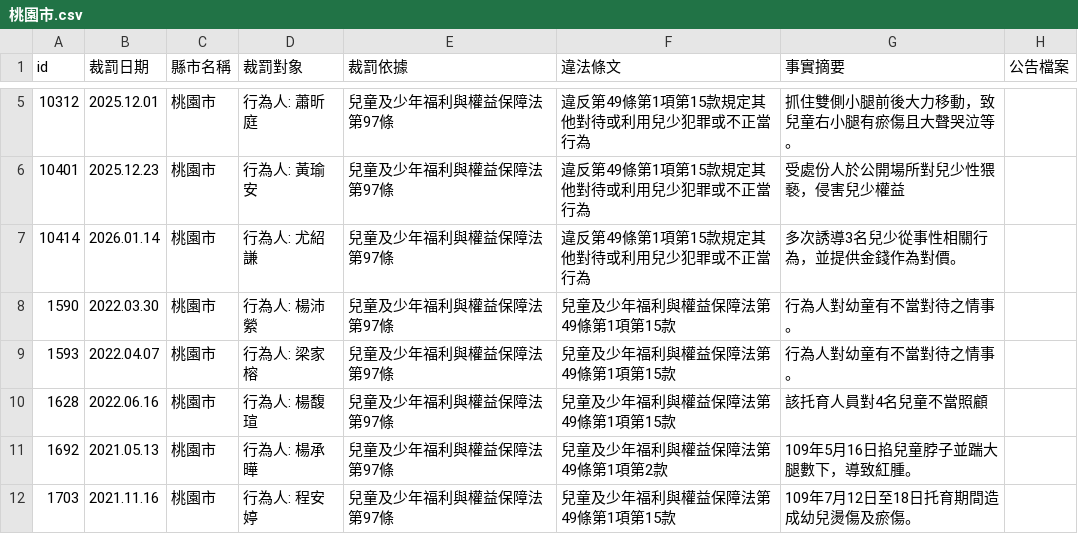
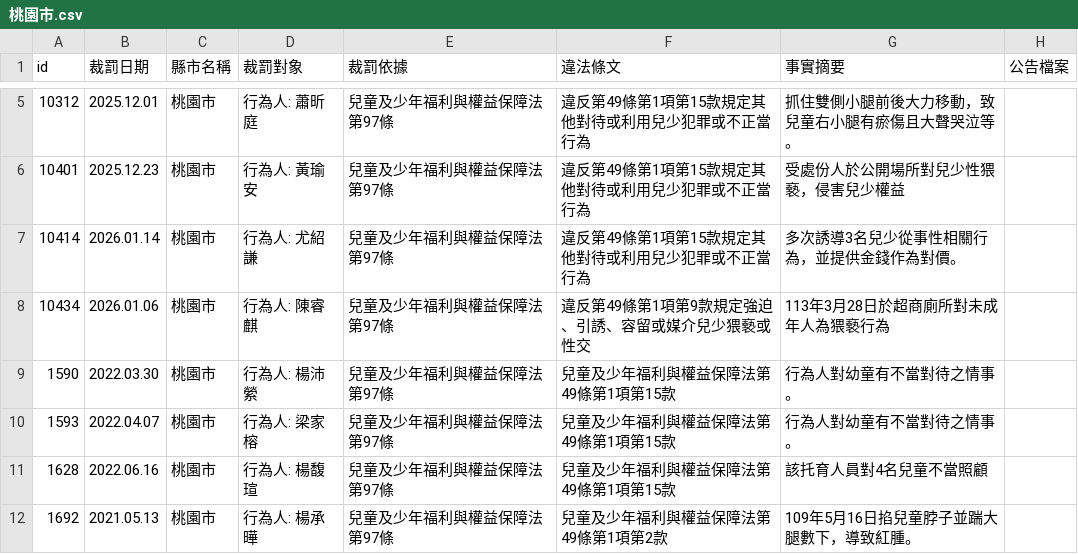
Before and after one commit to kiang/crc.sfaa.gov.tw, a CSV file: data/桃園市.csv, drawn as a sheet; only a part is shown, gaps mark what is left out; the shorter side is filled out with more unchanged rows.

```diff
--- a/data/桃園市.csv
+++ b/data/桃園市.csv
@@ -7,2 +7,3 @@ id,裁罰日期,縣市名稱,裁罰對象,裁罰依據,違法條文,事實摘要
 10414,2026.01.14,桃園市,"行為人: 尤紹謙",兒童及少年福利與權益保障法第97條,違反第49條第1項第15款規定其他對待或利用兒少犯罪或不正當行為,多次誘導3名兒少從事性相關行為，並提供金錢作為對價。,
+10434,2026.01.06,桃園市,"行為人: 陳睿麒",兒童及少年福利與權益保障法第97條,違反第49條第1項第9款規定強迫、引誘、容留或媒介兒少猥褻或性交,113年3月28日於超商廁所對未成年人為猥褻行為,
 1590,2022.03.30,桃園市,"行為人: 楊沛縈",兒童及少年福利與權益保障法第97條,兒童及少年福利與權益保障法第49條第1項第15款,行為人對幼童有不當對待之情事。,
```
Also changed, not shown: data/台北市.csv, 6 other files.
